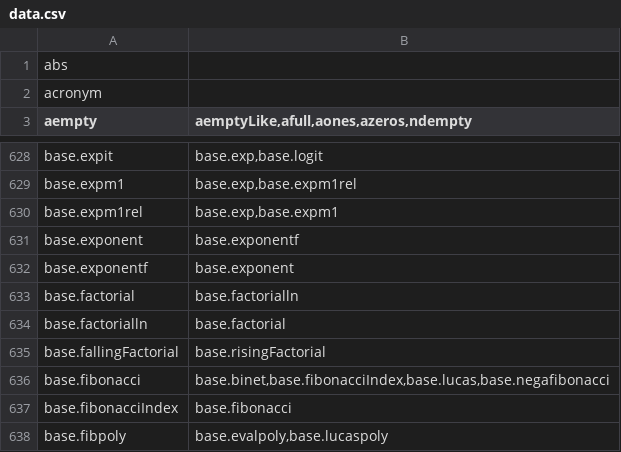
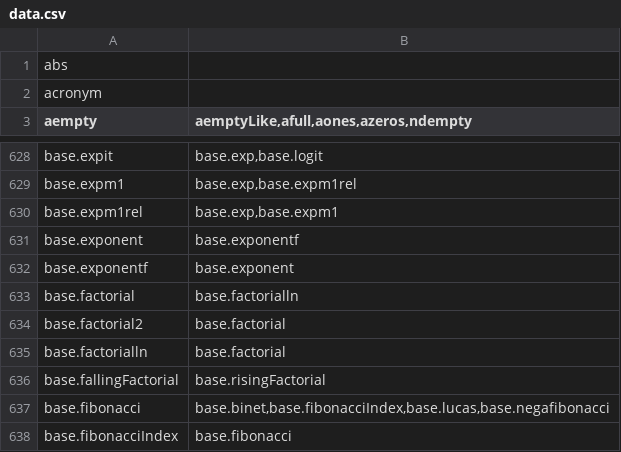
Before and after one commit to stdlib-js/namespace-alias2related, a CSV file: data/data.csv, drawn as a sheet; only a part is shown, gaps mark what is left out; the shorter side is filled out with more unchanged rows.

```diff
--- a/data/data.csv
+++ b/data/data.csv
@@ -633,2 +633,3 @@ base.exponentf,"base.exponent"
 base.factorial,"base.factorialln"
+base.factorial2,"base.factorial"
 base.factorialln,"base.factorial"
```
Also changed, not shown: 4 other files.
